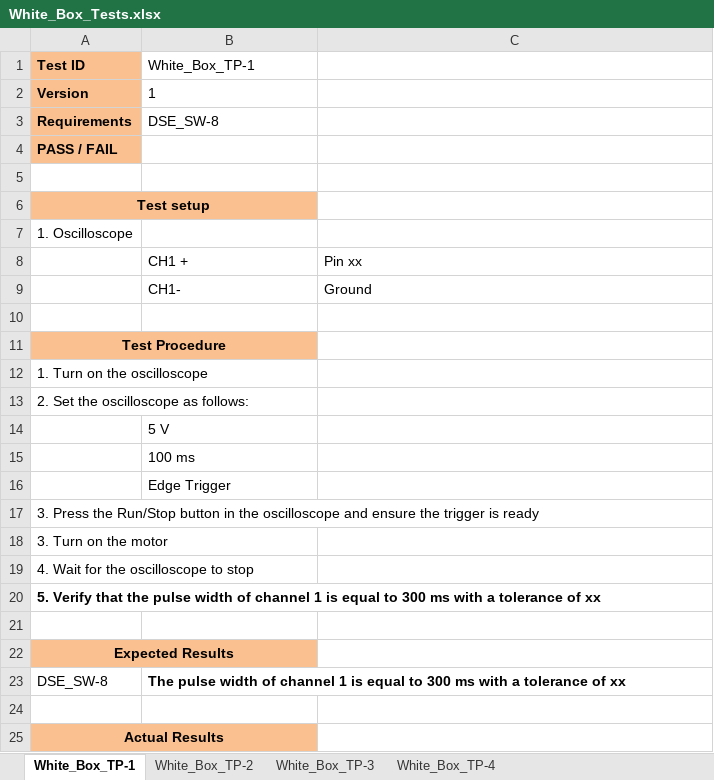
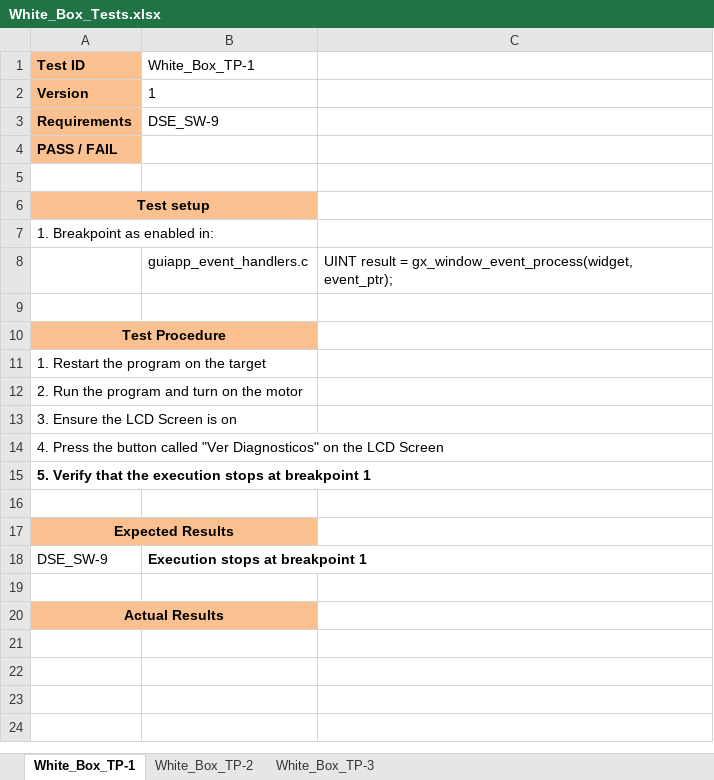
Before and after one commit to JennyGrizel/PI_DSW_UTEQ_GE, an Excel workbook: Deliverables/4) Verification/White_Box_Tests.xlsx, sheet White_Box_TP-1, drawn as a sheet; values as stored, in another font and other column widths than the file's, no borders; removed rows and columns are numbered as before the commit, all else as after; the diff names each change by its address in the sheet, - before the commit and + after, or states it on an @@ line.

```diff
--- a/Deliverables/4) Verification/White_Box_Tests.xlsx (sheet White_Box_TP-1)
+++ b/Deliverables/4) Verification/White_Box_Tests.xlsx (sheet White_Box_TP-1)
-sheet tab: White_Box_TP-4
-B3 (White_Box_TP-1): DSE_SW-8
+B3 (White_Box_TP-1): DSE_SW-9
-A7 (Test ID): 1. Oscilloscope
+A7 (Test ID): 1. Breakpoint as enabled in:
-row 8:  | CH1 + | Pin xx
-row 9:  | CH1- | Ground
+row 8:  | guiapp_event_handlers.c | UINT result = gx_window_event_process(widget, event_ptr);
-A11 (Test ID): 1. Turn on the oscilloscope
+A11 (Test ID): 1. Restart the program on the target
-A12 (Test ID): 2. Set the oscilloscope as follows:
+A12 (Test ID): 2. Run the program and turn on the motor
-row 14:  | 5 V
-row 15:  | 100 ms
-row 16:  | Edge Trigger
-A13 (Test ID): 3. Press the Run/Stop button in the oscilloscope and ensure the trigger is ready
+A13 (Test ID): 3. Ensure the LCD Screen is on
-A14 (Test ID): 3. Turn on the motor
+A14 (Test ID): 4. Press the button called "Ver Diagnosticos" on the LCD Screen
-A15 (Test ID): 4. Wait for the oscilloscope to stop
+A15 (Test ID): 5. Verify that the execution stops at breakpoint 1
-A15 bold: off
+A15 bold: on
-row 20: 5. Verify that the pulse width of channel 1 is equal to 300 ms with a tolerance of xx
-row 23: DSE_SW-8 | The pulse width of channel 1 is equal to 300 ms with a tolerance of xx
+row 18: DSE_SW-9 | Execution stops at breakpoint 1
```
Also changed, not shown: sheet White_Box_TP-3, sheet White_Box_TP-2, Deliverables/4) Verification/Black_Box_Tests.xlsx, 1 other file.
